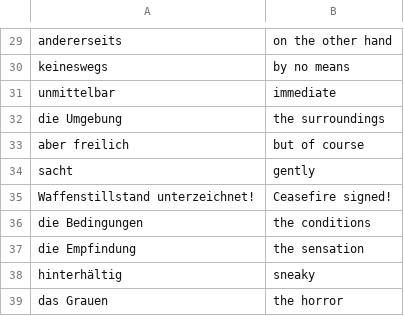
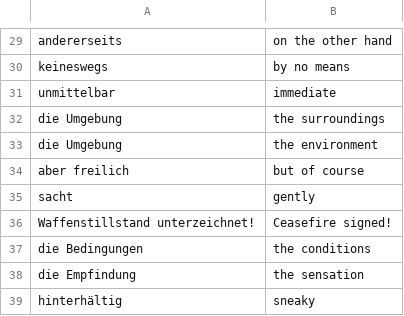
Before and after one commit to iav0207/my-flashcards-decks, a TSV file: flashcards/tsv/de-en/geschichte-eines-deutschen.tsv, drawn as a sheet; only a part is shown, gaps mark what is left out; the shorter side is filled out with more unchanged rows; the diff names each change by its address in the sheet, - before the commit and + after, or states it on an @@ line.

```diff
--- a/flashcards/tsv/de-en/geschichte-eines-deutschen.tsv
+++ b/flashcards/tsv/de-en/geschichte-eines-deutschen.tsv
+row 33: die Umgebung | the environment
```
Also changed, not shown: flashcards/tsv/de-en/my-ger-eng-vocabulary-1.tsv.
